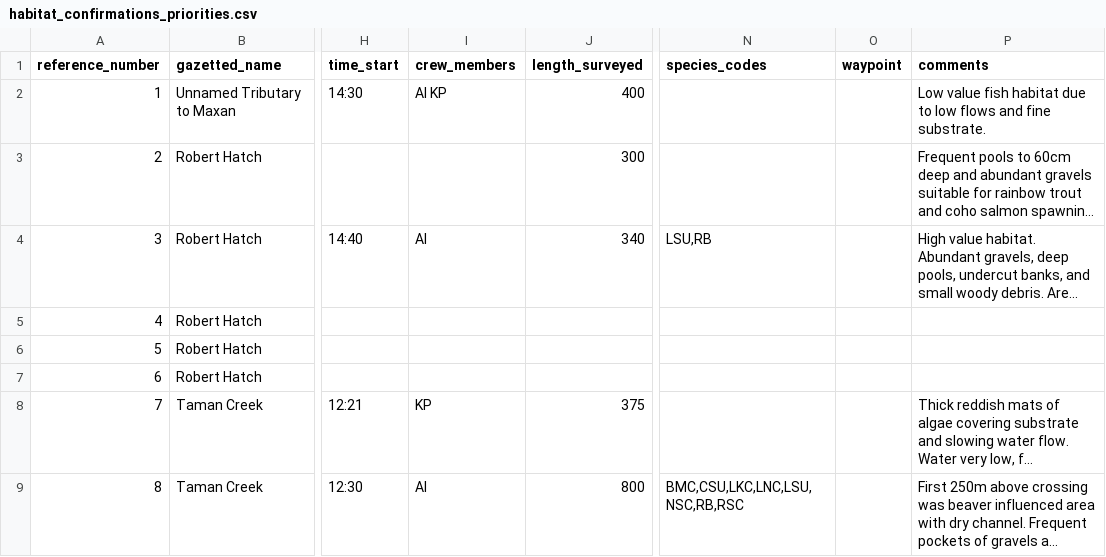
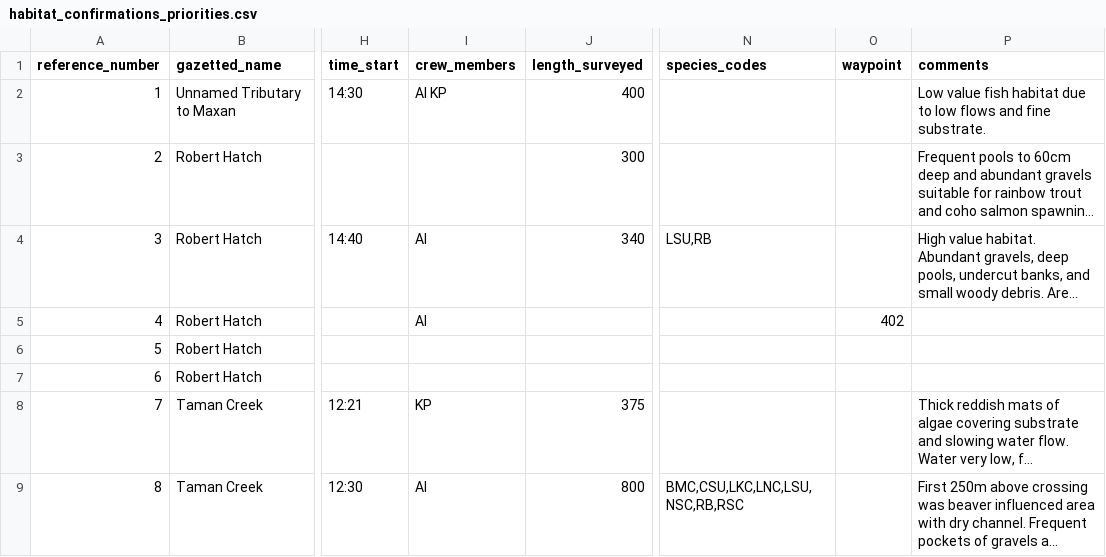
Before and after one commit to lucy-schick/fish_passage_skeena_2021_reporting, a CSV file: data/habitat_confirmations_priorities.csv, drawn as a sheet; only a part is shown, gaps mark what is left out; long unchanged cells end in …; the diff covers the shown part only; the diff names each change by its address in the sheet, - before the commit and + after, or states it on an @@ line.

Commit message:
v0.0.8 add waypoints to many sites

```diff
--- a/data/habitat_confirmations_priorities.csv
+++ b/data/habitat_confirmations_priorities.csv
-I5 (crew_members): (empty)
+I5 (crew_members): AI
-O5 (waypoint): (empty)
+O5 (waypoint): 402
```
Also changed, not shown: 34 edited cells elsewhere in this file.
